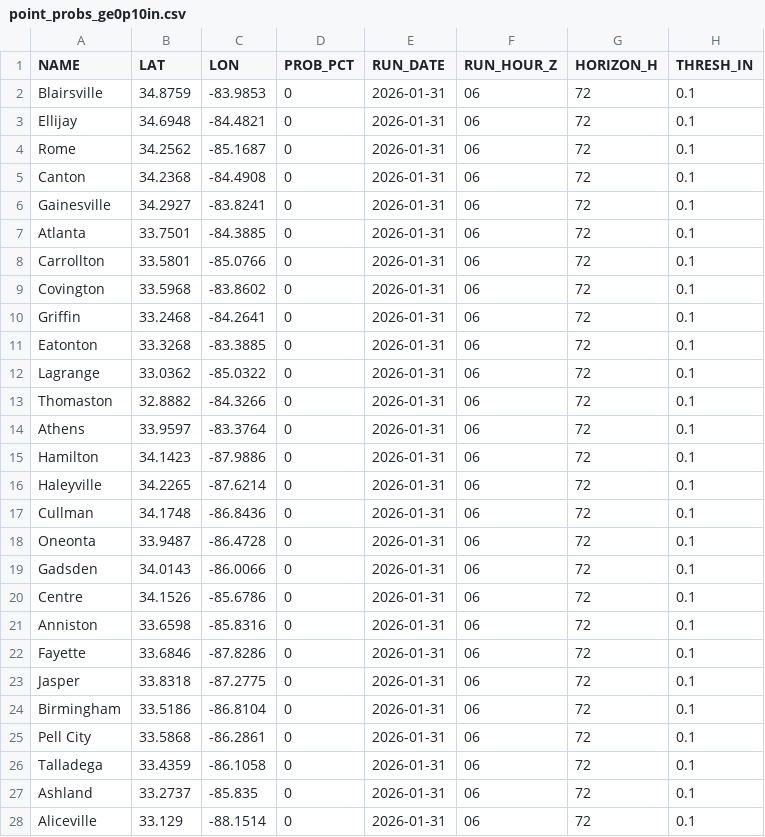
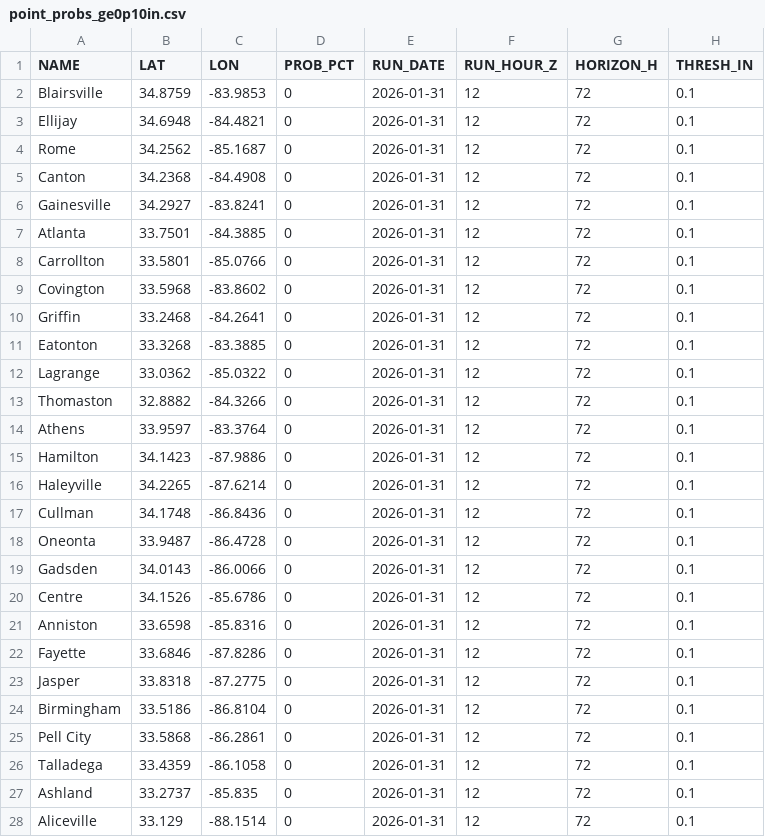
Before and after one commit to gtdish/GIS_Data, a CSV file: ice_prob/point_probs_ge0p10in.csv, drawn as a sheet; only a part is shown; the diff covers the shown part only.

Commit message:
Update ice probs 2026-01-31 12Z (+72h)

```diff
--- a/ice_prob/point_probs_ge0p10in.csv
+++ b/ice_prob/point_probs_ge0p10in.csv
@@ -1,28 +1,28 @@
 NAME,LAT,LON,PROB_PCT,RUN_DATE,RUN_HOUR_Z,HORIZON_H,THRESH_IN
-Blairsville,34.8759,-83.9853,0,2026-01-31,06,72,0.1
-Ellijay,34.6948,-84.4821,0,2026-01-31,06,72,0.1
-Rome,34.2562,-85.1687,0,2026-01-31,06,72,0.1
-Canton,34.2368,-84.4908,0,2026-01-31,06,72,0.1
-Gainesville,34.2927,-83.8241,0,2026-01-31,06,72,0.1
-Atlanta,33.7501,-84.3885,0,2026-01-31,06,72,0.1
-Carrollton,33.5801,-85.0766,0,2026-01-31,06,72,0.1
-Covington,33.5968,-83.8602,0,2026-01-31,06,72,0.1
-Griffin,33.2468,-84.2641,0,2026-01-31,06,72,0.1
-Eatonton,33.3268,-83.3885,0,2026-01-31,06,72,0.1
-Lagrange,33.0362,-85.0322,0,2026-01-31,06,72,0.1
-Thomaston,32.8882,-84.3266,0,2026-01-31,06,72,0.1
-Athens,33.9597,-83.3764,0,2026-01-31,06,72,0.1
-Hamilton,34.1423,-87.9886,0,2026-01-31,06,72,0.1
-Haleyville,34.2265,-87.6214,0,2026-01-31,06,72,0.1
-Cullman,34.1748,-86.8436,0,2026-01-31,06,72,0.1
-Oneonta,33.9487,-86.4728,0,2026-01-31,06,72,0.1
-Gadsden,34.0143,-86.0066,0,2026-01-31,06,72,0.1
-Centre,34.1526,-85.6786,0,2026-01-31,06,72,0.1
-Anniston,33.6598,-85.8316,0,2026-01-31,06,72,0.1
-Fayette,33.6846,-87.8286,0,2026-01-31,06,72,0.1
-Jasper,33.8318,-87.2775,0,2026-01-31,06,72,0.1
-Birmingham,33.5186,-86.8104,0,2026-01-31,06,72,0.1
-Pell City,33.5868,-86.2861,0,2026-01-31,06,72,0.1
-Talladega,33.4359,-86.1058,0,2026-01-31,06,72,0.1
-Ashland,33.2737,-85.835,0,2026-01-31,06,72,0.1
-Aliceville,33.129,-88.1514,0,2026-01-31,06,72,0.1
+Blairsville,34.8759,-83.9853,0,2026-01-31,12,72,0.1
+Ellijay,34.6948,-84.4821,0,2026-01-31,12,72,0.1
+Rome,34.2562,-85.1687,0,2026-01-31,12,72,0.1
+Canton,34.2368,-84.4908,0,2026-01-31,12,72,0.1
+Gainesville,34.2927,-83.8241,0,2026-01-31,12,72,0.1
+Atlanta,33.7501,-84.3885,0,2026-01-31,12,72,0.1
+Carrollton,33.5801,-85.0766,0,2026-01-31,12,72,0.1
+Covington,33.5968,-83.8602,0,2026-01-31,12,72,0.1
+Griffin,33.2468,-84.2641,0,2026-01-31,12,72,0.1
+Eatonton,33.3268,-83.3885,0,2026-01-31,12,72,0.1
+Lagrange,33.0362,-85.0322,0,2026-01-31,12,72,0.1
+Thomaston,32.8882,-84.3266,0,2026-01-31,12,72,0.1
+Athens,33.9597,-83.3764,0,2026-01-31,12,72,0.1
+Hamilton,34.1423,-87.9886,0,2026-01-31,12,72,0.1
+Haleyville,34.2265,-87.6214,0,2026-01-31,12,72,0.1
+Cullman,34.1748,-86.8436,0,2026-01-31,12,72,0.1
+Oneonta,33.9487,-86.4728,0,2026-01-31,12,72,0.1
+Gadsden,34.0143,-86.0066,0,2026-01-31,12,72,0.1
+Centre,34.1526,-85.6786,0,2026-01-31,12,72,0.1
+Anniston,33.6598,-85.8316,0,2026-01-31,12,72,0.1
+Fayette,33.6846,-87.8286,0,2026-01-31,12,72,0.1
+Jasper,33.8318,-87.2775,0,2026-01-31,12,72,0.1
+Birmingham,33.5186,-86.8104,0,2026-01-31,12,72,0.1
+Pell City,33.5868,-86.2861,0,2026-01-31,12,72,0.1
+Talladega,33.4359,-86.1058,0,2026-01-31,12,72,0.1
+Ashland,33.2737,-85.835,0,2026-01-31,12,72,0.1
+Aliceville,33.129,-88.1514,0,2026-01-31,12,72,0.1
```
Also changed, not shown: 10 edited cells elsewhere in this file, ice_prob/point_probs_ge0p25in.csv, ice_prob/point_probs_ge0p50in.csv, 7 other files.
